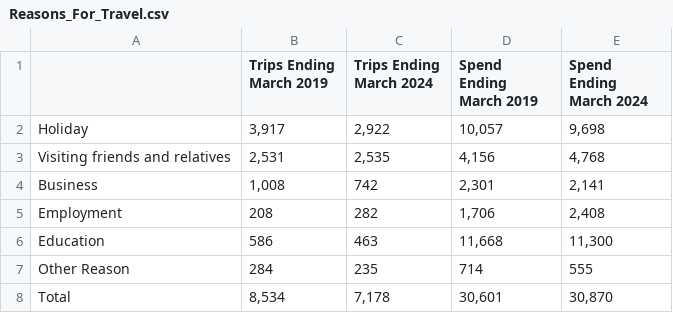
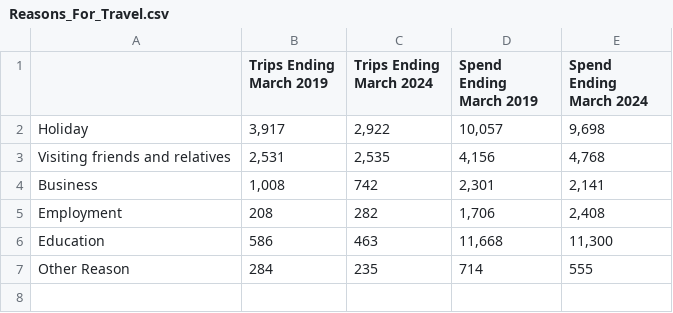
Before and after one commit to AshleyGattaPedare/Data-Analytics, a CSV file: Reasons_For_Travel.csv, drawn as a sheet.

Commit message:
Update Reasons_For_Travel.csv

```diff
--- a/Reasons_For_Travel.csv
+++ b/Reasons_For_Travel.csv
@@ -7,2 +7 @@ Education,586,463,"11,668","11,300"
 Other Reason,284,235,714,555
-Total,"8,534","7,178","30,601","30,870"
```
